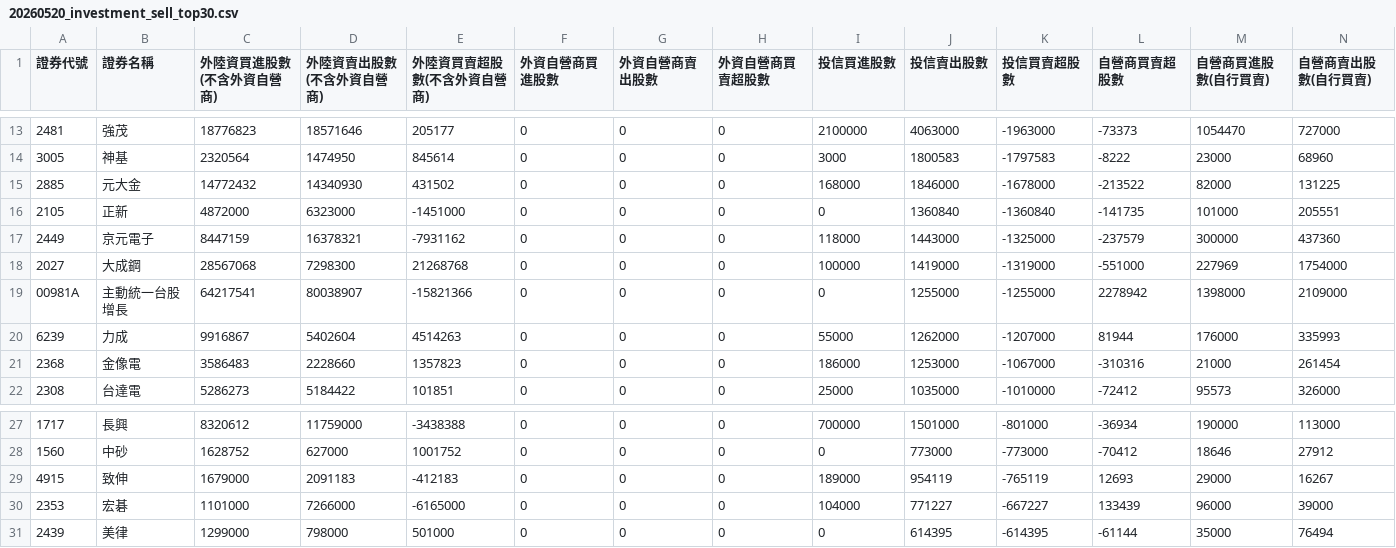
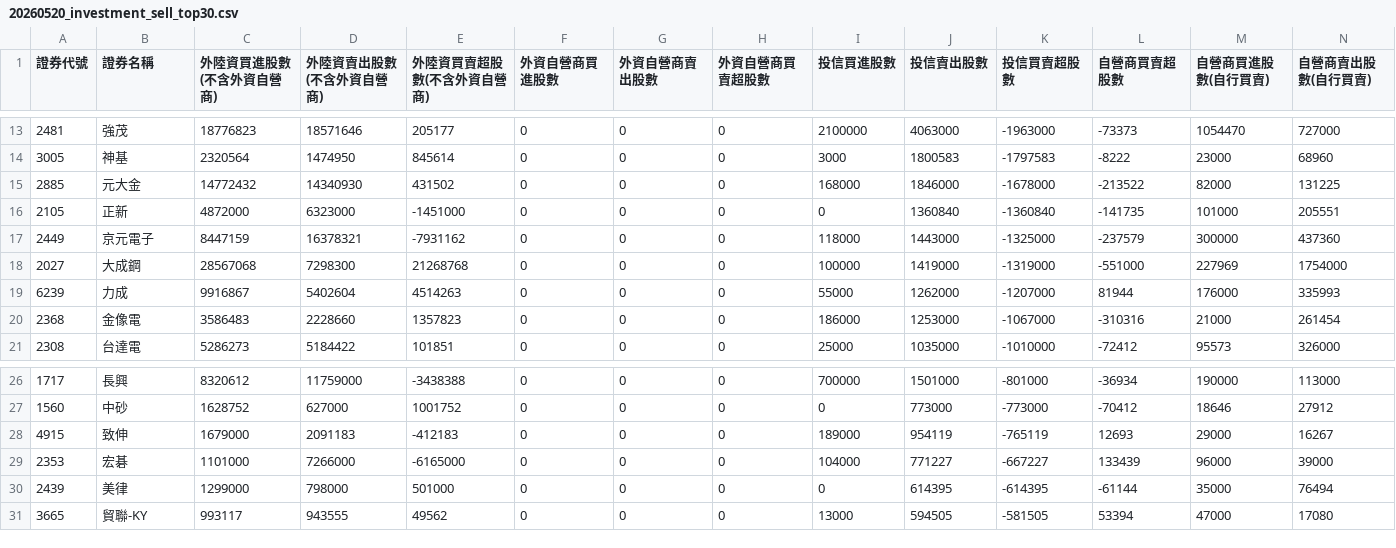
Before and after one commit to SongChiChuang/tw-stock-flow, a CSV file: reports/investment/20260520_investment_sell_top30.csv, drawn as a sheet; only a part is shown, gaps mark what is left out; removed rows and columns are numbered as before the commit, all else as after; rows hold the shown columns only; the diff names each change by its address in the sheet, - before the commit and + after, or states it on an @@ line.

```diff
--- a/reports/investment/20260520_investment_sell_top30.csv
+++ b/reports/investment/20260520_investment_sell_top30.csv
-row 19: 00981A | 主動統一台股增長 | 64217541 | 80038907 | -15821366 | 0 | 0 | 0 | 0 | 1255000 | -1255000 | 2278942 | 1398000 | 2109000
+row 31: 3665 | 貿聯-KY | 993117 | 943555 | 49562 | 0 | 0 | 0 | 13000 | 594505 | -581505 | 53394 | 47000 | 17080
```
Also changed, not shown: reports/foreign/20260520_foreign_buy_top30.csv, reports/foreign/20260520_foreign_sell_top30.csv, 3 other files.
